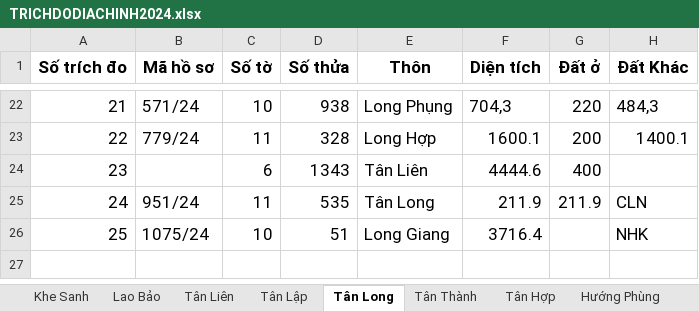
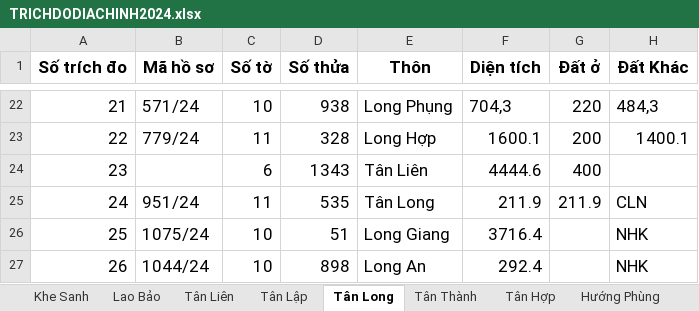
Before and after one commit to guitarkhongem/SOMUCKE, an Excel workbook: SOMUCKE/TRICHDODIACHINH2024.xlsx, sheet Tân Long, drawn as a sheet; only a part is shown, gaps mark what is left out; values as stored, in another font and other column widths than the file's, no borders; the diff names each change by its address in the sheet, - before the commit and + after, or states it on an @@ line.

Commit message:
Update TRICHDODIACHINH2024.xlsx

```diff
--- a/SOMUCKE/TRICHDODIACHINH2024.xlsx (sheet Tân Long)
+++ b/SOMUCKE/TRICHDODIACHINH2024.xlsx (sheet Tân Long)
+row 27: 26 | 1044/24 | 10 | 898 | Long An | 292.4 |  | NHK
```
